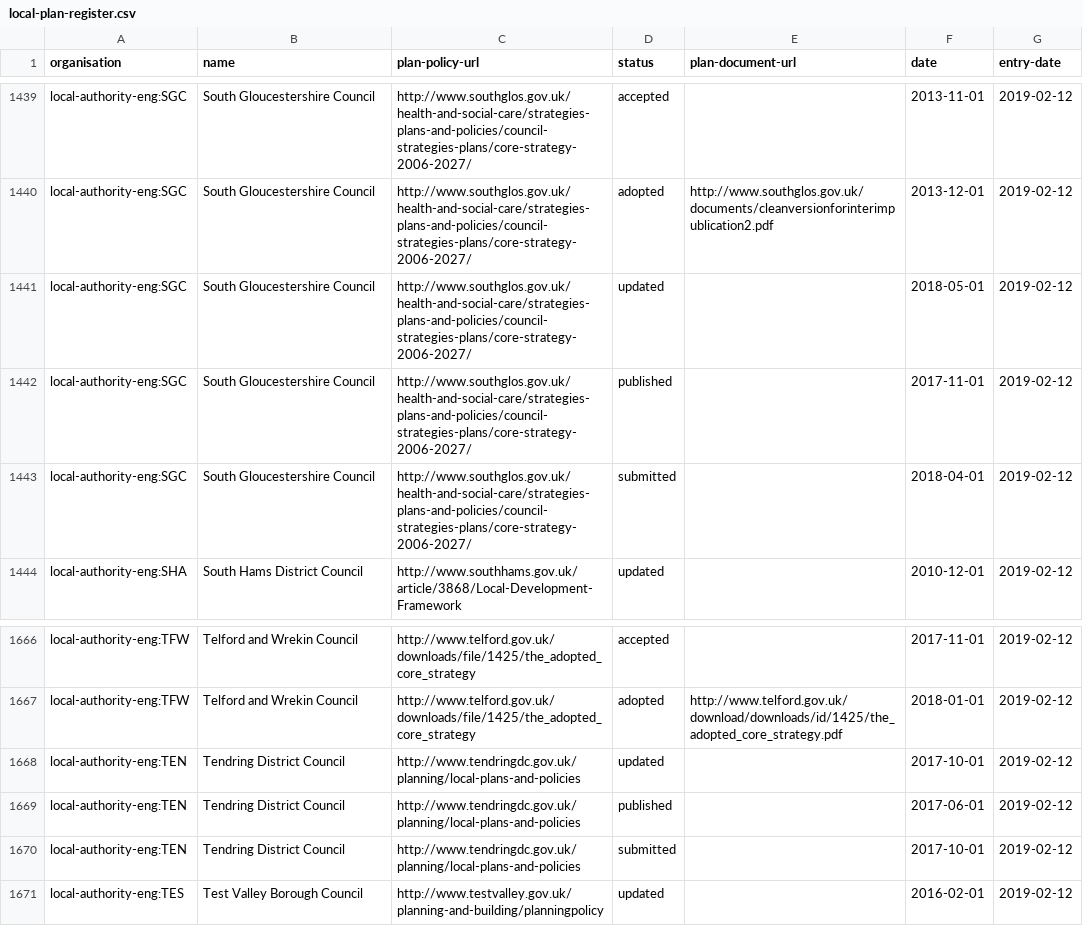
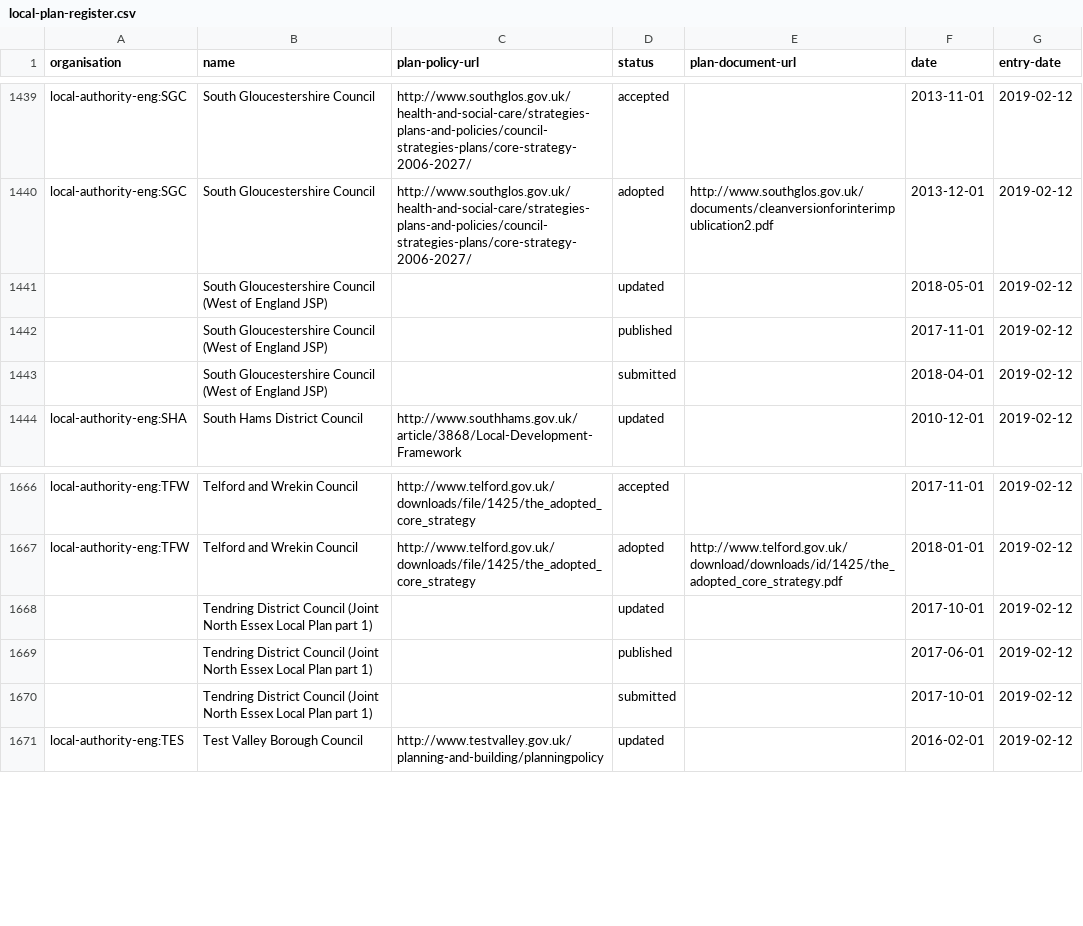
Before and after one commit to digital-land/alpha-data, a CSV file: local-plans/local-plan-register.csv, drawn as a sheet; only a part is shown, gaps mark what is left out; the diff covers the shown part only.

Commit message:
Add the joint plans back in from pins data.

```diff
--- a/local-plans/local-plan-register.csv
+++ b/local-plans/local-plan-register.csv
@@ -1440,5 +1440,5 @@ local-authority-eng:SGC,South Gloucestershire Council,http://www.southglos.gov.u
 local-authority-eng:SGC,South Gloucestershire Council,http://www.southglos.gov.uk/health-and-social-care/strategies-plans-and-policies/council-strategies-plans/core-strategy-2006-2027/,adopted,http://www.southglos.gov.uk/documents/cleanversionforinterimpublication2.pdf,2013-12-01,2019-02-12
-local-authority-eng:SGC,South Gloucestershire Council,http://www.southglos.gov.uk/health-and-social-care/strategies-plans-and-policies/council-strategies-plans/core-strategy-2006-2027/,updated,,2018-05-01,2019-02-12
-local-authority-eng:SGC,South Gloucestershire Council,http://www.southglos.gov.uk/health-and-social-care/strategies-plans-and-policies/council-strategies-plans/core-strategy-2006-2027/,published,,2017-11-01,2019-02-12
-local-authority-eng:SGC,South Gloucestershire Council,http://www.southglos.gov.uk/health-and-social-care/strategies-plans-and-policies/council-strategies-plans/core-strategy-2006-2027/,submitted,,2018-04-01,2019-02-12
+,South Gloucestershire Council (West of England JSP),,updated,,2018-05-01,2019-02-12
+,South Gloucestershire Council (West of England JSP),,published,,2017-11-01,2019-02-12
+,South Gloucestershire Council (West of England JSP),,submitted,,2018-04-01,2019-02-12
 local-authority-eng:SHA,South Hams District Council,http://www.southhams.gov.uk/article/3868/Local-Development-Framework,updated,,2010-12-01,2019-02-12
@@ -1667,5 +1667,5 @@ local-authority-eng:TFW,Telford and Wrekin Council,http://www.telford.gov.uk/dow
 local-authority-eng:TFW,Telford and Wrekin Council,http://www.telford.gov.uk/downloads/file/1425/the_adopted_core_strategy,adopted,http://www.telford.gov.uk/download/downloads/id/1425/the_adopted_core_strategy.pdf,2018-01-01,2019-02-12
-local-authority-eng:TEN,Tendring District Council,http://www.tendringdc.gov.uk/planning/local-plans-and-policies,updated,,2017-10-01,2019-02-12
-local-authority-eng:TEN,Tendring District Council,http://www.tendringdc.gov.uk/planning/local-plans-and-policies,published,,2017-06-01,2019-02-12
-local-authority-eng:TEN,Tendring District Council,http://www.tendringdc.gov.uk/planning/local-plans-and-policies,submitted,,2017-10-01,2019-02-12
+,Tendring District Council (Joint North Essex Local Plan part 1),,updated,,2017-10-01,2019-02-12
+,Tendring District Council (Joint North Essex Local Plan part 1),,published,,2017-06-01,2019-02-12
+,Tendring District Council (Joint North Essex Local Plan part 1),,submitted,,2017-10-01,2019-02-12
 local-authority-eng:TES,Test Valley Borough Council,http://www.testvalley.gov.uk/planning-and-building/planningpolicy,updated,,2016-02-01,2019-02-12
```
Also changed, not shown: 45 edited cells elsewhere in this file.
